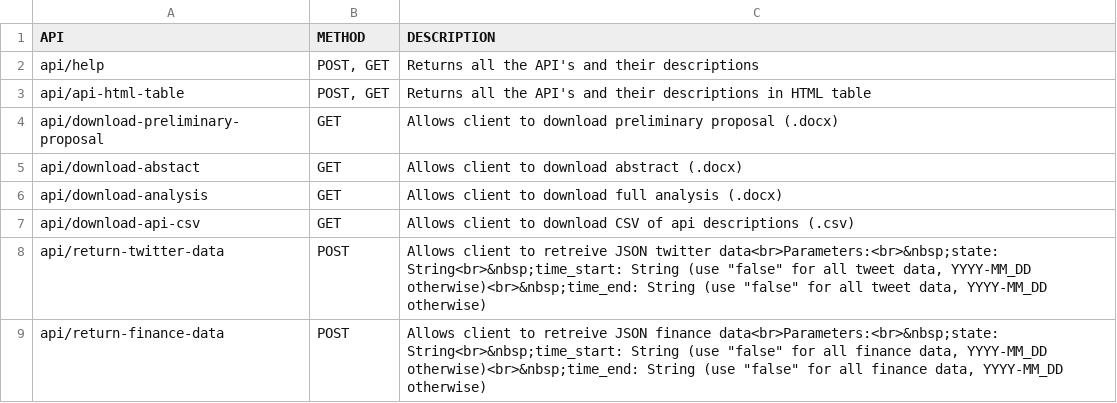
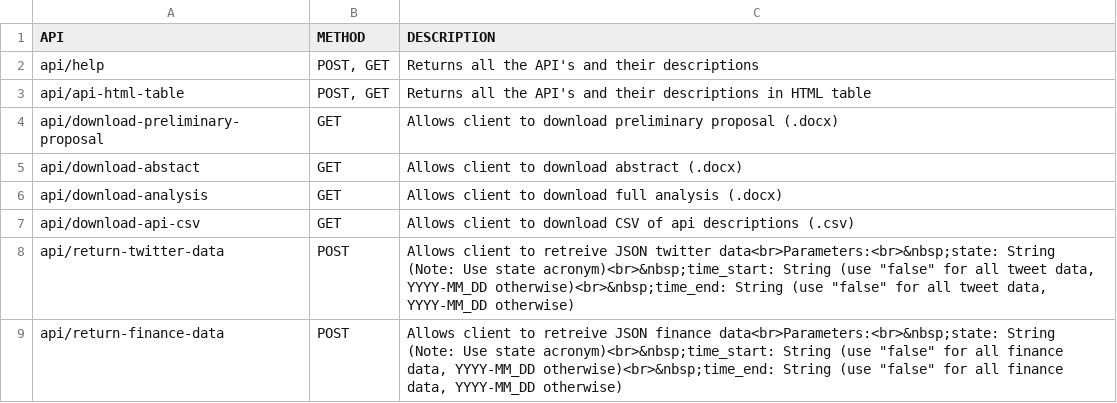
Before and after one commit to nick-knudsen/SPINNINGMIXER_FINAL, a CSV file: DOCS/api_descriptions.csv, drawn as a sheet.

```diff
--- a/DOCS/api_descriptions.csv
+++ b/DOCS/api_descriptions.csv
@@ -7,3 +7,3 @@ api/download-analysis,GET,Allows client to download full analysis (.docx)
 api/download-api-csv,GET,Allows client to download CSV of api descriptions (.csv)
-api/return-twitter-data,POST,"Allows client to retreive JSON twitter data<br>Parameters:<br>&nbsp;state: String<br>&nbsp;time_start: String (use ""false"" for all tweet data, YYYY-MM_DD otherwise)<br>&nbsp;time_end: String (use ""false"" for all tweet data, YYYY-MM_DD otherwise)"
-api/return-finance-data,POST,"Allows client to retreive JSON finance data<br>Parameters:<br>&nbsp;state: String<br>&nbsp;time_start: String (use ""false"" for all finance data, YYYY-MM_DD otherwise)<br>&nbsp;time_end: String (use ""false"" for all finance data, YYYY-MM_DD otherwise)"
+api/return-twitter-data,POST,"Allows client to retreive JSON twitter data<br>Parameters:<br>&nbsp;state: String (Note: Use state acronym)<br>&nbsp;time_start: String (use ""false"" for all tweet data, YYYY-MM_DD otherwise)<br>&nbsp;time_end: String (use ""false"" for all tweet data, YYYY-MM_DD otherwise)"
+api/return-finance-data,POST,"Allows client to retreive JSON finance data<br>Parameters:<br>&nbsp;state: String (Note: Use state acronym)<br>&nbsp;time_start: String (use ""false"" for all finance data, YYYY-MM_DD otherwise)<br>&nbsp;time_end: String (use ""false"" for all finance data, YYYY-MM_DD otherwise)"
```
Also changed, not shown: 4 other files.
